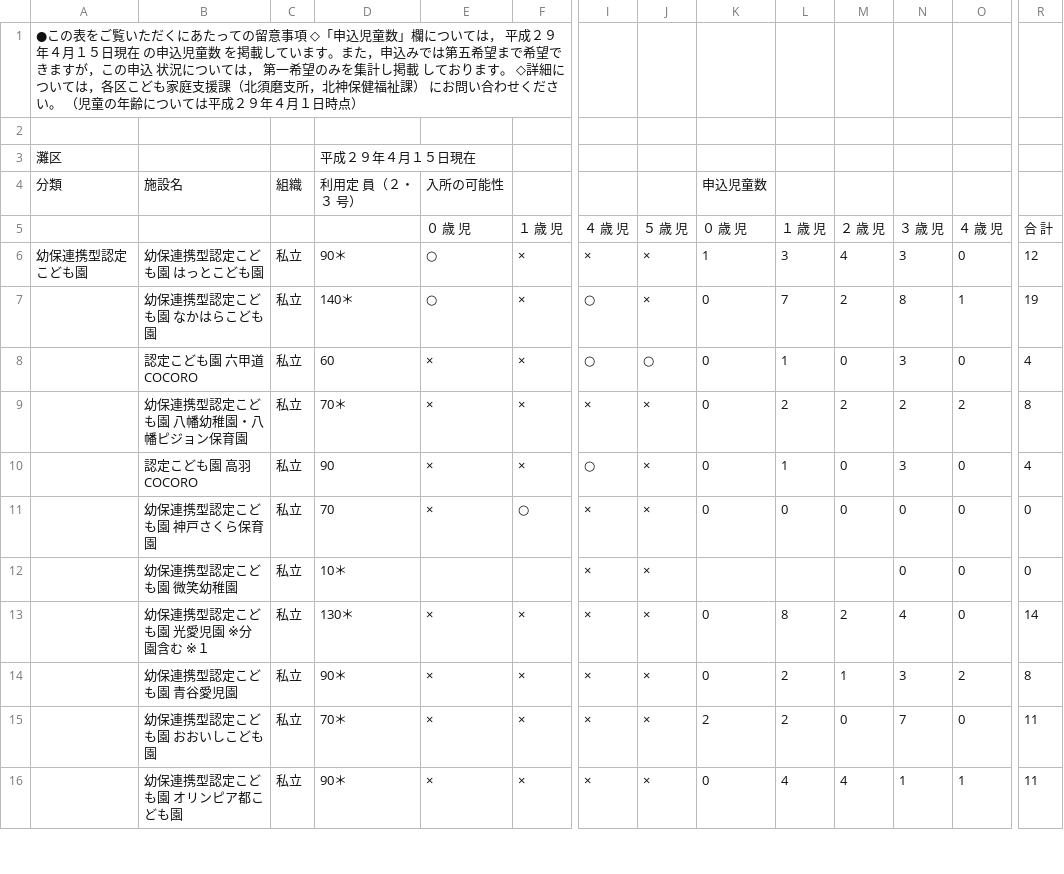
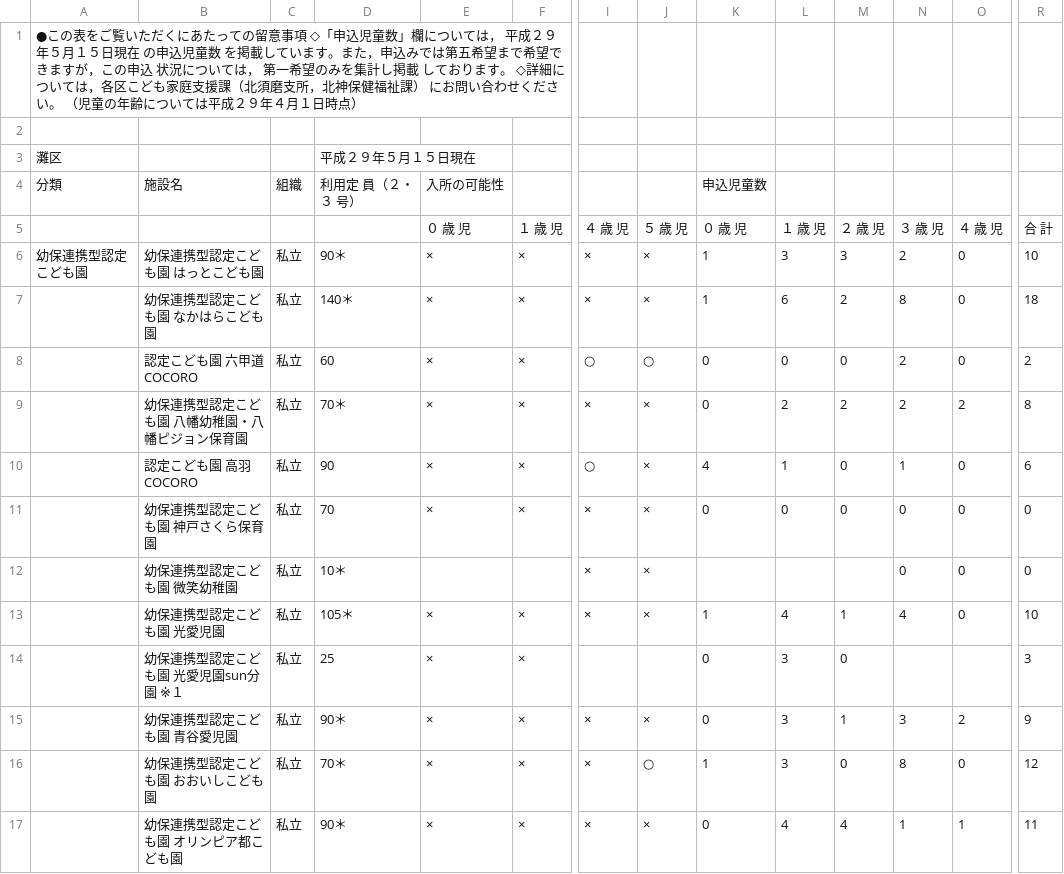
Before and after one commit to hkwi/our-data, a CSV file: nursery/nadaku.pdf.csv, drawn as a sheet; only a part is shown, gaps mark what is left out; addresses are those after the commit; rows hold the shown columns only; the diff covers the shown part only; the diff names each change by its address in the sheet, - before the commit and + after, or states it on an @@ line.

```diff
--- a/nursery/nadaku.pdf.csv
+++ b/nursery/nadaku.pdf.csv
-A1: …成２９年４月１５日…
+A1: …成２９年５月１５日…
-D3: 平成２９年４月１５日現在
+D3: 平成２９年５月１５日現在
-E6:E7: ○
+E6:E7: ×
-M6: 4
+M6: 3
-N6: 3
+N6: 2
-R6: 12
+R6: 10
-I7: ○
+I7: ×
-K7: 0
+K7: 1
-L7: 7
+L7: 6
-O7: 1
+O7: 0
-R7: 19
+R7: 18
-L8: 1
+L8: 0
-N8: 3
+N8: 2
-R8: 4
+R8: 2
-K10: 0
+K10: 4
-N10: 3
+N10: 1
-R10: 4
+R10: 6
-F11: ○
+F11: ×
-B13: 幼保連携型認定こども園 光愛児園 ※分園含む ※１
+B13: 幼保連携型認定こども園 光愛児園
-D13: 130＊
+D13: 105＊
-K13: 0
+K13: 1
-L13: 8
+L13: 4
-M13: 2
+M13: 1
-R13: 14
+R13: 10
+row 14:  | 幼保連携型認定こども園 光愛児園sun分園 ※１ | 私立 | 25 | × | × |  |  | 0 | 3 | 0 |  |  | 3
-L15:L16: 2
+L15:L16: 3
-R15: 8
+R15: 9
-J16: ×
+J16: ○
-K16: 2
+K16: 1
-N16: 7
+N16: 8
-R16: 11
+R16: 12
```
Also changed, not shown: 1 added row and 60 edited cells elsewhere in this file, nursery/all.csv, nursery/higasinadaku.pdf.csv, 20 other files.
